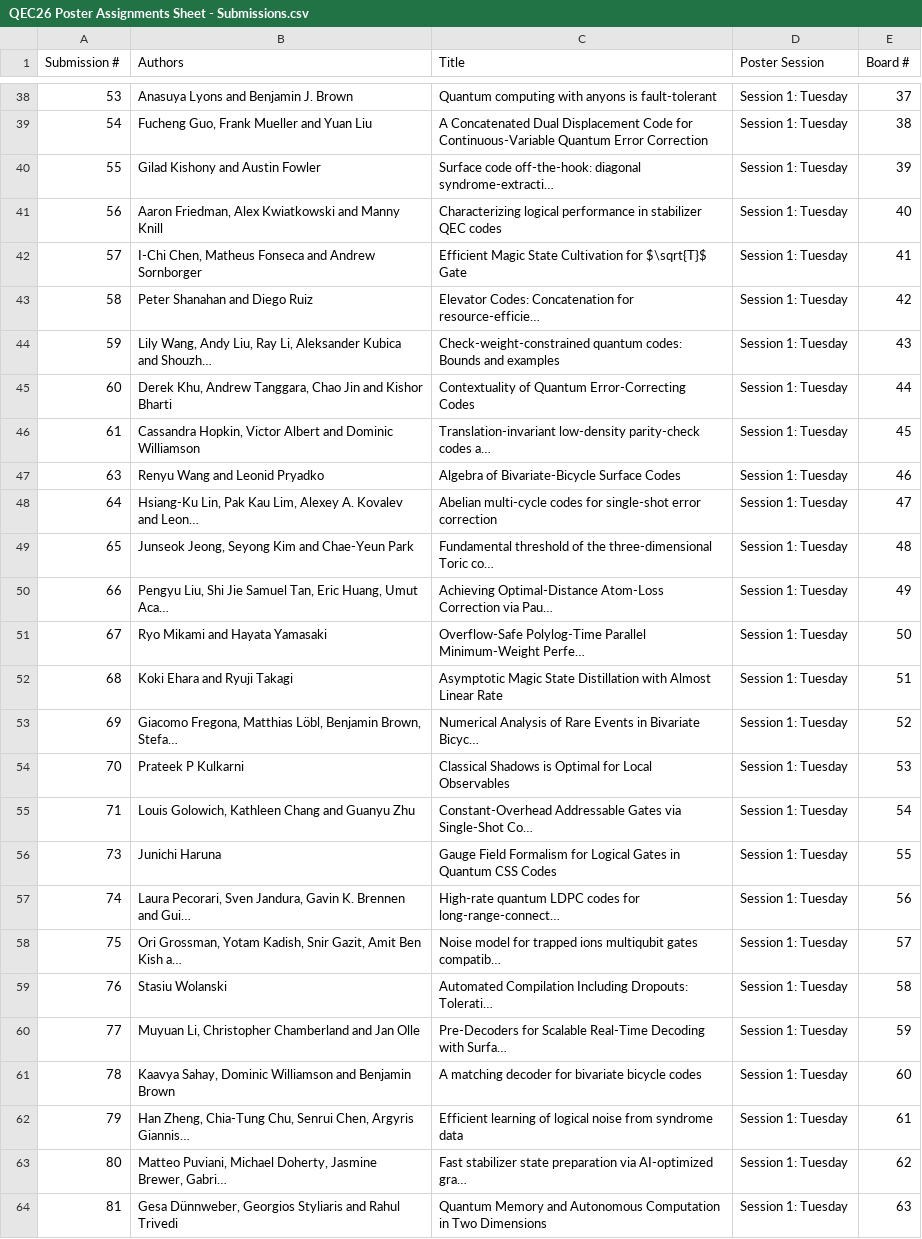
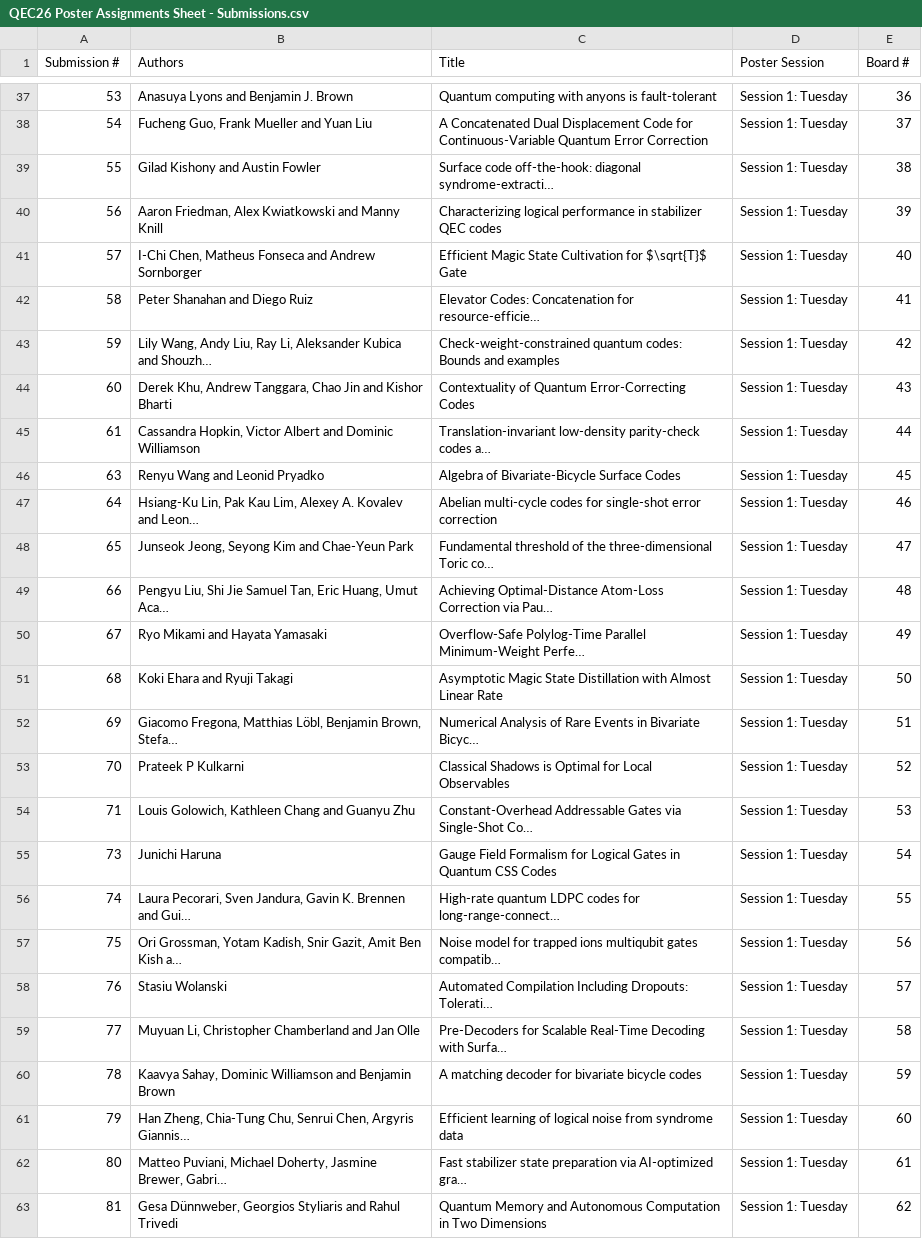
Before and after one commit to qec-conference/qec-website, a CSV file: content/2026/QEC26 Poster Assignments Sheet - Submissions.csv, drawn as a sheet; only a part is shown, gaps mark what is left out; long unchanged cells end in …; addresses are those after the commit; the diff covers the shown part only; the diff names each change by its address in the sheet, - before the commit and + after, or states it on an @@ line.

```diff
--- a/content/2026/QEC26 Poster Assignments Sheet - Submissions.csv
+++ b/content/2026/QEC26 Poster Assignments Sheet - Submissions.csv
-E37 (Board #): 37
+E37 (Board #): 36
-E38 (Board #): 38
+E38 (Board #): 37
-E39 (Board #): 39
+E39 (Board #): 38
-E40 (Board #): 40
+E40 (Board #): 39
-E41 (Board #): 41
+E41 (Board #): 40
-E42 (Board #): 42
+E42 (Board #): 41
-E43 (Board #): 43
+E43 (Board #): 42
-E44 (Board #): 44
+E44 (Board #): 43
-E45 (Board #): 45
+E45 (Board #): 44
-E46 (Board #): 46
+E46 (Board #): 45
-E47 (Board #): 47
+E47 (Board #): 46
-E48 (Board #): 48
+E48 (Board #): 47
-E49 (Board #): 49
+E49 (Board #): 48
-E50 (Board #): 50
+E50 (Board #): 49
-E51 (Board #): 51
+E51 (Board #): 50
-E52 (Board #): 52
+E52 (Board #): 51
-E53 (Board #): 53
+E53 (Board #): 52
-E54 (Board #): 54
+E54 (Board #): 53
-E55 (Board #): 55
+E55 (Board #): 54
-E56 (Board #): 56
+E56 (Board #): 55
-E57 (Board #): 57
+E57 (Board #): 56
-E58 (Board #): 58
+E58 (Board #): 57
-E59 (Board #): 59
+E59 (Board #): 58
-E60 (Board #): 60
+E60 (Board #): 59
-E61 (Board #): 61
+E61 (Board #): 60
-E62 (Board #): 62
+E62 (Board #): 61
-E63 (Board #): 63
+E63 (Board #): 62
```
Also changed, not shown: 1 added row, 2 removed rows and 102 edited cells elsewhere in this file, 1 other file.
